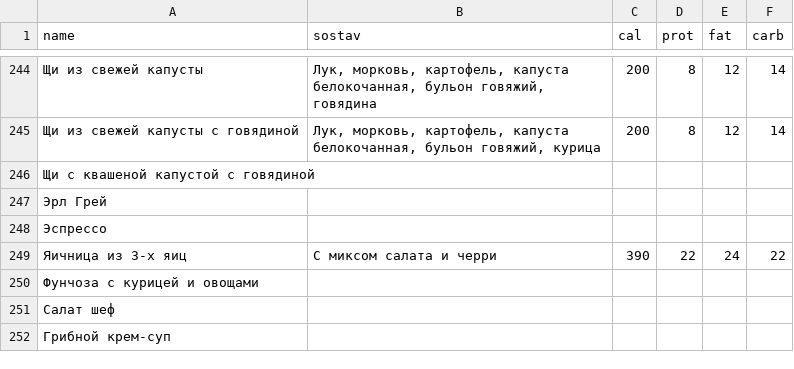
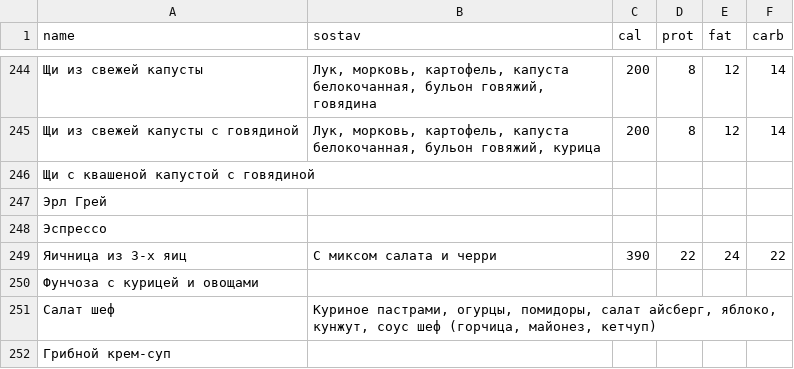
Before and after one commit to Top4Rest/Menu, a CSV file: data/sostav.csv, drawn as a sheet; only a part is shown, gaps mark what is left out.

```diff
--- a/data/sostav.csv
+++ b/data/sostav.csv
@@ -250,3 +250,3 @@ name,sostav,cal,prot,fat,carb
 Фунчоза с курицей и овощами,,,,,
-Салат шеф,,,,,
+Салат шеф,"Куриное пастрами, огурцы, помидоры, салат айсберг, яблоко, кунжут, соус шеф (горчица, майонез, кетчуп)",,,,
 Грибной крем-суп,,,,,
```
